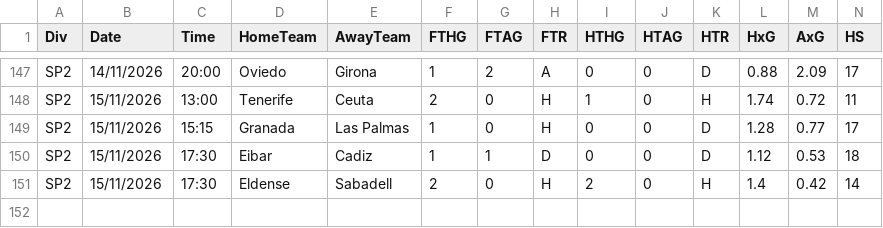
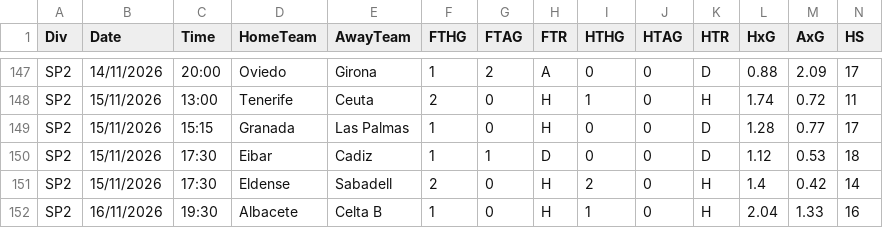
Before and after one commit to maxymaxy1984/footy-2h-goals, a CSV file: data/raw/fdcouk/2627/SP2.csv, drawn as a sheet; only a part is shown, gaps mark what is left out; rows hold the shown columns only; the diff names each change by its address in the sheet, - before the commit and + after, or states it on an @@ line.

```diff
--- a/data/raw/fdcouk/2627/SP2.csv
+++ b/data/raw/fdcouk/2627/SP2.csv
+row 152: SP2 | 16/11/2026 | 19:30 | Albacete | Celta B | 1 | 0 | H | 1 | 0 | H | 2.04 | 1.33 | 16
```
Also changed, not shown: data/picks_log.csv, 2 other files.
